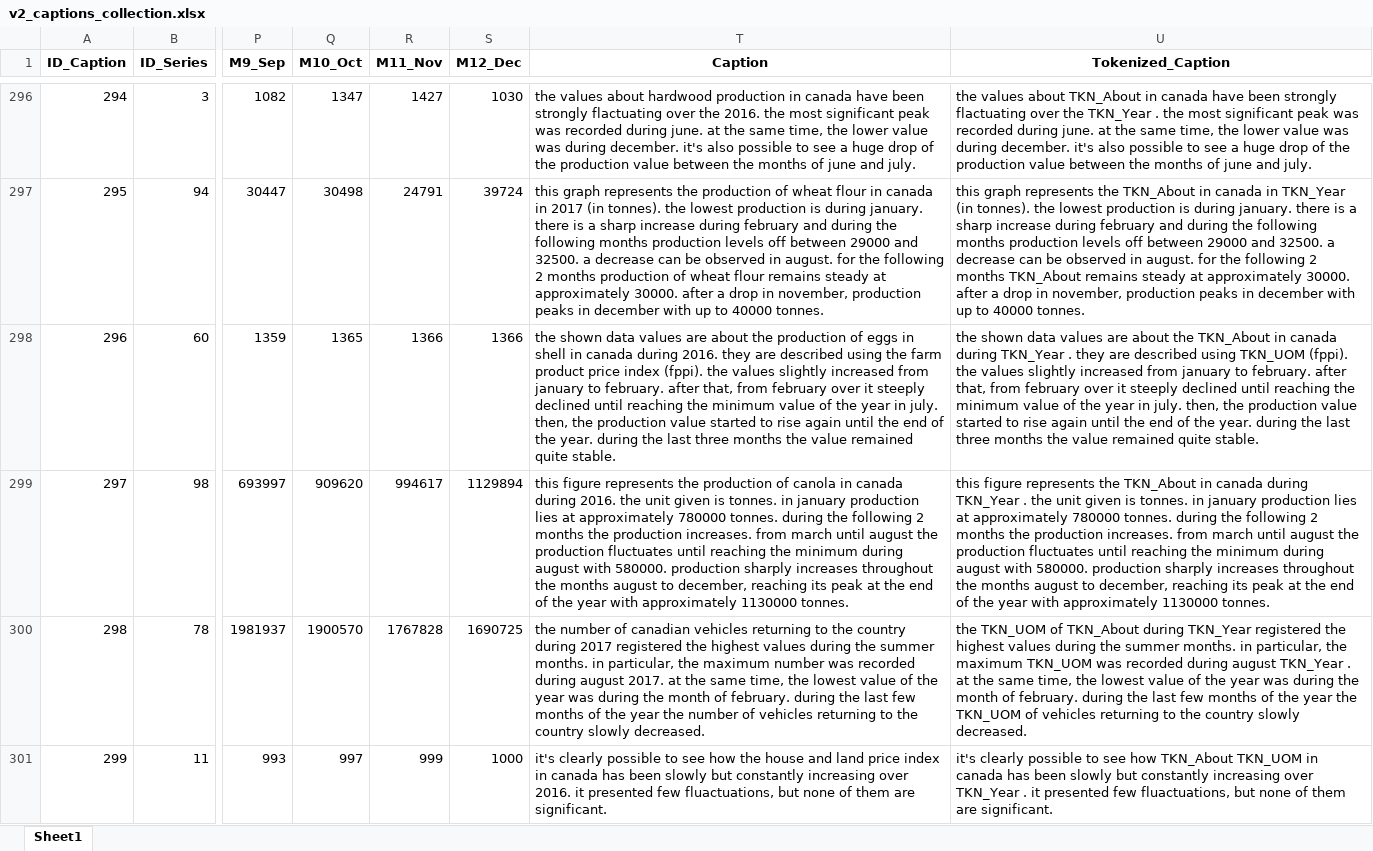
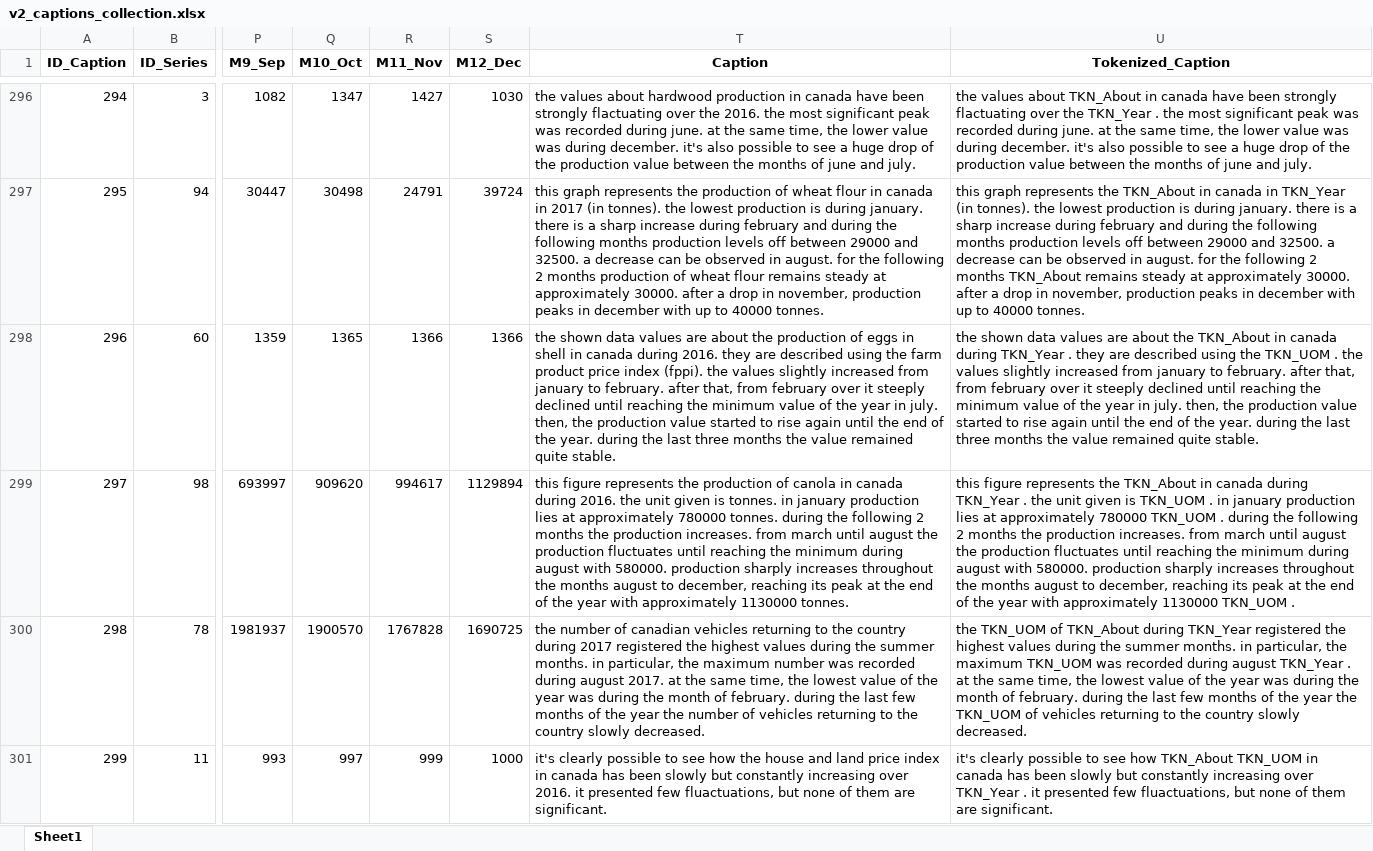
Before and after one commit to Sprea22/NeuralCaptiongSystem_Model-Dataset, an Excel workbook: Dataset/Captions collection/v2_captions_collection.xlsx, sheet Sheet1, drawn as a sheet; only a part is shown, gaps mark what is left out; values as stored, in another font and other column widths than the file's, no borders; the diff covers the shown part only; the diff names each change by its address in the sheet, - before the commit and + after, or states it on an @@ line.

```diff
--- a/Dataset/Captions collection/v2_captions_collection.xlsx (sheet Sheet1)
+++ b/Dataset/Captions collection/v2_captions_collection.xlsx (sheet Sheet1)
-U298 (Tokenized_Caption): …described using TKN_UOM (fppi). the values…
+U298 (Tokenized_Caption): …described using the TKN_UOM . the values…
-U299 (Tokenized_Caption): …given is tonnes. in january production lies at approximately 780000 tonnes. during the following 2 months the production increases. from march until august the production fluctuates until reaching the minimum during august with 580000. production sharply increases throughout the months august to december, reaching its peak at the end of the year with approximately 1130000 tonnes.
+U299 (Tokenized_Caption): …given is TKN_UOM . in january production lies at approximately 780000 TKN_UOM . during the following 2 months the production increases. from march until august the production fluctuates until reaching the minimum during august with 580000. production sharply increases throughout the months august to december, reaching its peak at the end of the year with approximately 1130000 TKN_UOM .
```
Also changed, not shown: 41 edited cells elsewhere in this sheet, Dataset/Captions collection/final_captions_collection.xlsx, Dataset/Captions collection/final_test_captions_collection.xlsx, 13 other files.
